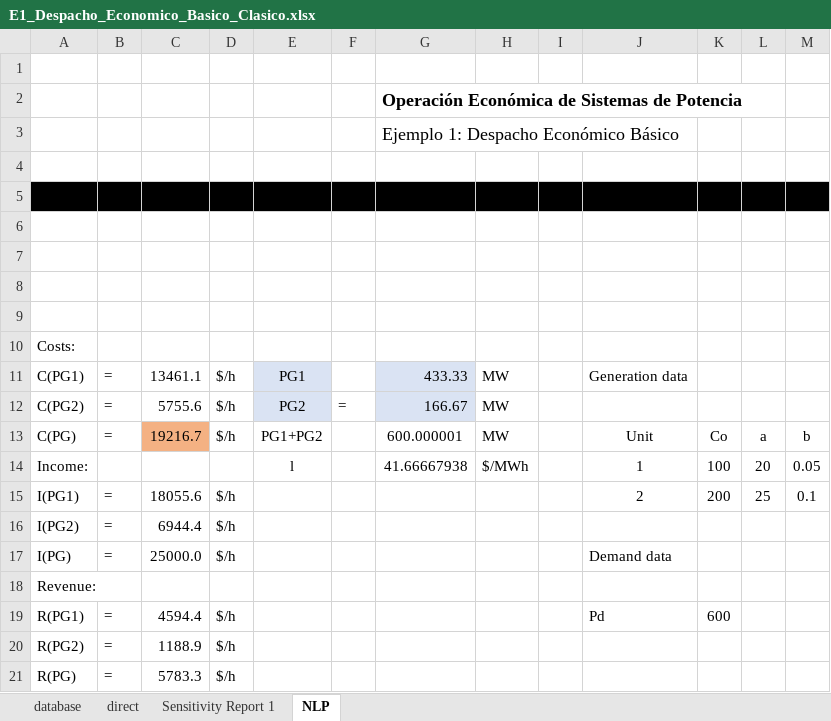
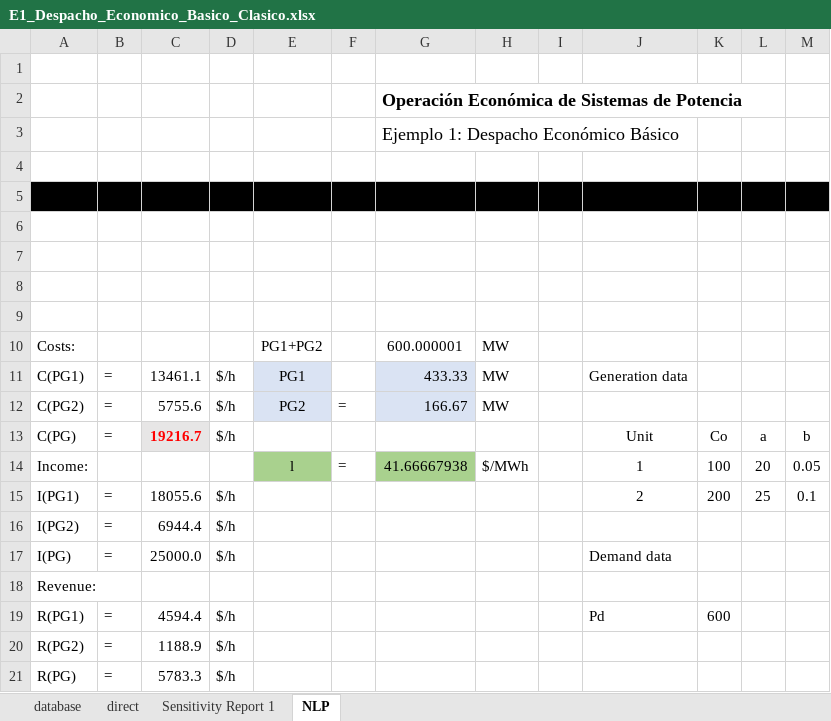
Before and after one commit to pmdeoliveiradejesus/MASEP-OPE, an Excel workbook: DE/E1_Despacho_Economico_Basico_Clasico.xlsx, sheet NLP, drawn as a sheet; values as stored, in another font and other column widths than the file's, no borders; charts and pictures not drawn; removed rows and columns are numbered as before the commit, all else as after; the diff names each change by its address in the sheet, - before the commit and + after, or states it on an @@ line.

```diff
--- a/DE/E1_Despacho_Economico_Basico_Clasico.xlsx (sheet NLP)
+++ b/DE/E1_Despacho_Economico_Basico_Clasico.xlsx (sheet NLP)
-row 10: Costs:
+row 10: Costs: |  |  |  | PG1+PG2 |  | 600.000001 | MW
@@ C13 fill: #F4B183 → #E7E6E6, bold: off → on, text colour: black → #FF0000 @@
-E13: PG1+PG2
+E13: (empty)
-G13: 600.000001
+G13: (empty)
-H13: MW
+H13: (empty)
-E14 fill: none
+E14 fill: #A9D18E
-F14: (empty)
+F14: =
-G14 fill: none
+G14 fill: #A9D18E
```
Also changed, not shown: sheet Sensitivity Report 1, charts or pictures, DE/E2_Despacho_Economico_Capacidad_Gen.xlsx, DE/E3_Despacho_Economico_Basico_Red_Perdidas.xlsx, 5 other files.
